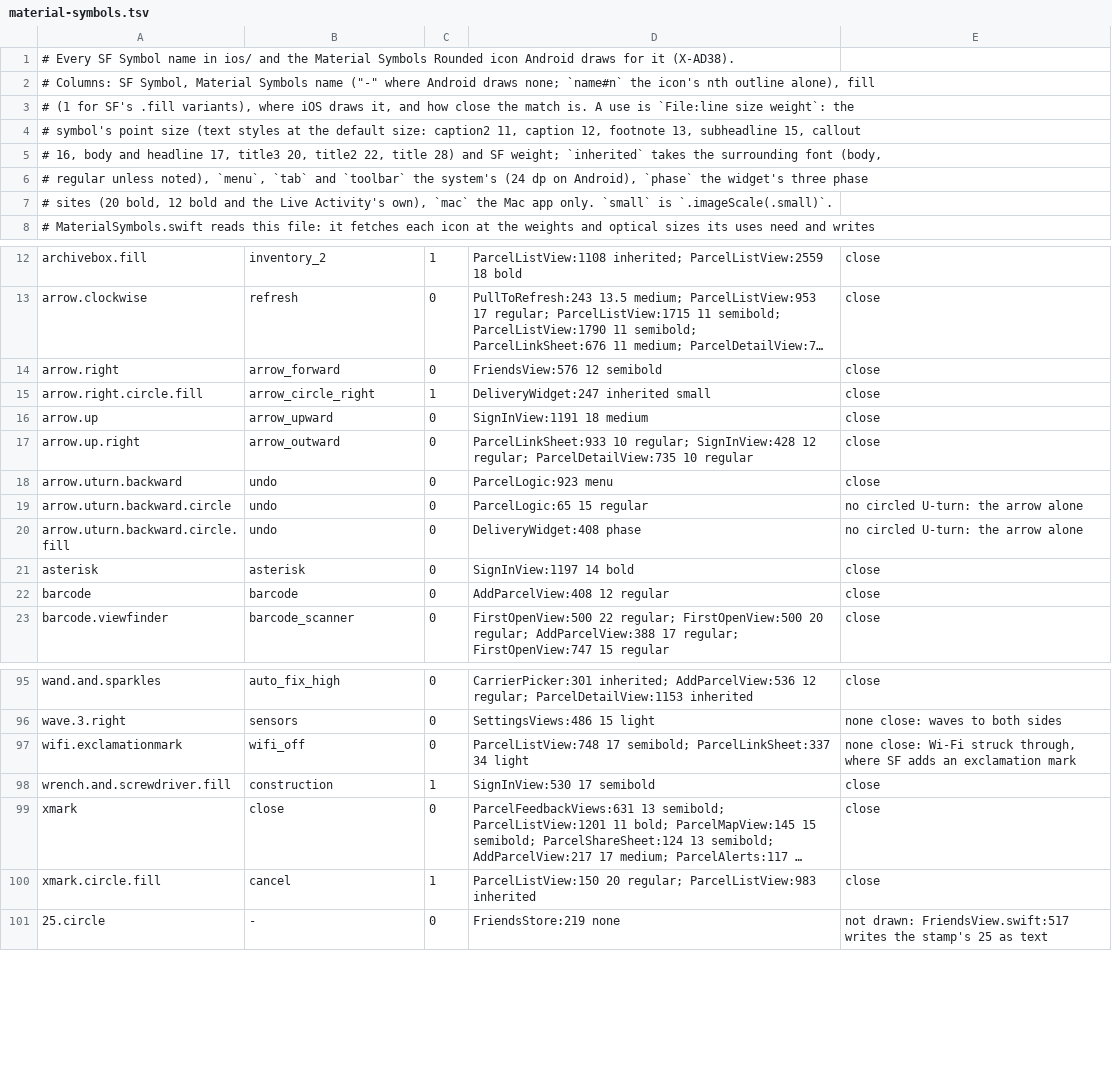
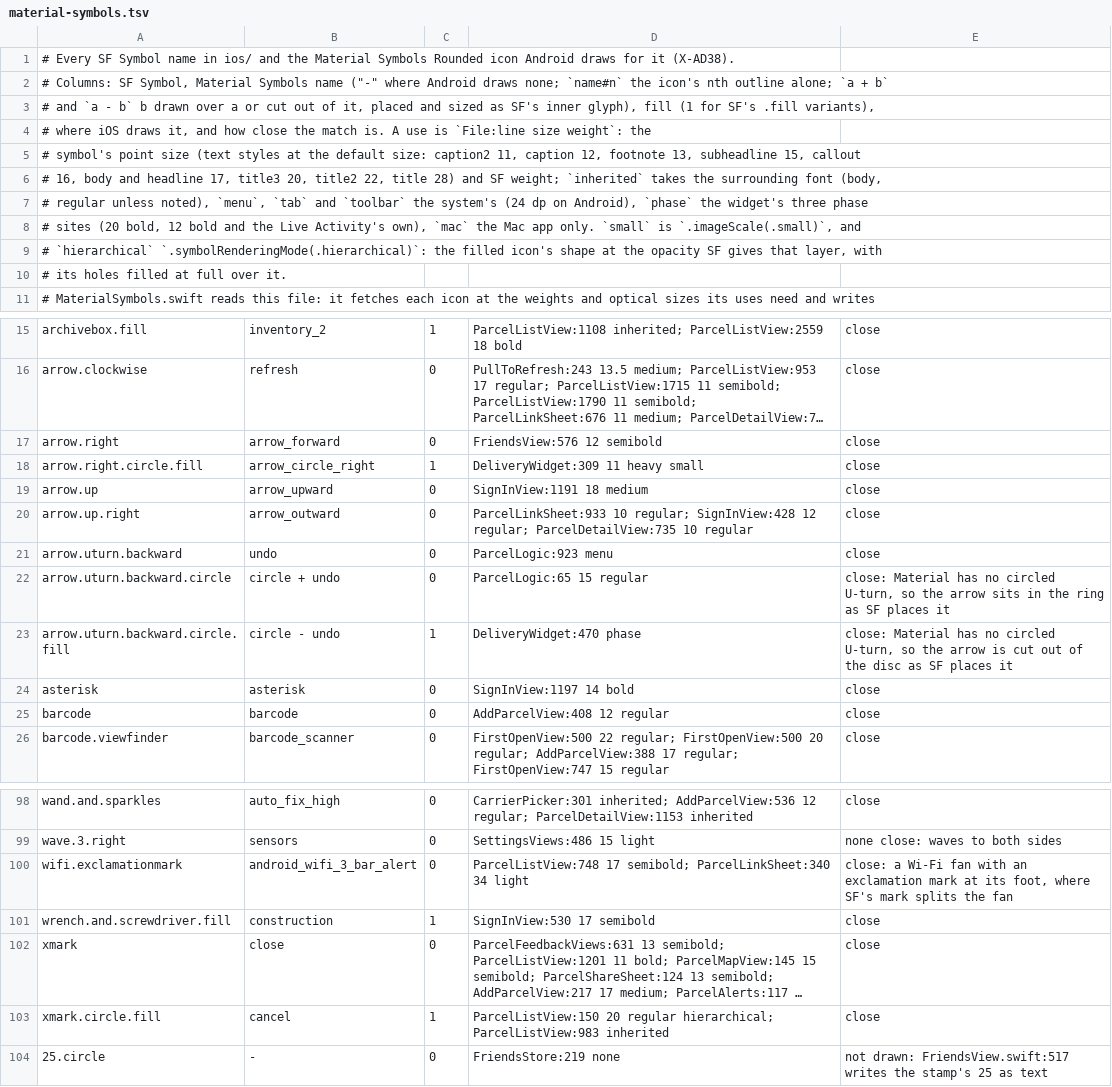
Before and after one commit to plhery/peek-delivery-tracker, a TSV file: android/tools/material-symbols.tsv, drawn as a sheet; only a part is shown, gaps mark what is left out; long unchanged cells end in …; addresses are those after the commit; the diff covers the shown part only; the diff names each change by its address in the sheet, - before the commit and + after, or states it on an @@ line.

Commit message:
Draw the demo bar's cross in layers and the circled U-turn as SF does
The demo bar's xmark.circle.fill is hierarchical on the iPhone: the disc
at 30 % of the tint with the cross over it at full. PeekSymbol now takes
a rendering mode, as iOS's symbolRenderingMode, and draws that form from
the filled icon's shape and its holes, at the opacity the generator
measures from SF. The search field's clear button stays monochrome, as
on the iPhone.

arrow.uturn.backward.circle and its fill set Material's undo arrow in a
ring, or cut it out of a disc, where SF places its inner glyph, rather
than dropping the circle. wifi.exclamationmark is android_wifi_3_bar_alert,
a Wi-Fi fan with an exclamation mark, instead of Wi-Fi struck through.

A small or large image scale keeps the symbol centred on the cap height,
as SF's do, instead of growing it from the baseline. The widget badge
that uses it is listed at its caption2 heavy font, delivered checkmark
included.

The Material Symbols licence moves to the app's assets, so the APK
carries it as the Apache License asks.

```diff
--- a/android/tools/material-symbols.tsv
+++ b/android/tools/material-symbols.tsv
-A2: …nth outline alone), fill
+A2: …nth outline alone; `a + b`
-A3: # (1 for SF's .fill variants), where iOS draws it, and how close the match is. A use is `File:line size weight`: the
+A3: # and `a - b` b drawn over a or cut out of it, placed and sized as SF's inner glyph), fill (1 for SF's .fill variants),
+row 4: # where iOS draws it, and how close the match is. A use is `File:line size weight`: the
-A8: …`small` is `.imageScale(.small)`.
+A8: …`small` is `.imageScale(.small)`, and
+row 9: # `hierarchical` `.symbolRenderingMode(.hierarchical)`: the filled icon's shape at the opacity SF gives that layer, with
+row 10: # its holes filled at full over it.
-D18: DeliveryWidget:247 inherited small
+D18: DeliveryWidget:309 11 heavy small
-B22: undo
+B22: circle + undo
-E22: no circled U-turn: the arrow alone
+E22: close: Material has no circled U-turn, so the arrow sits in the ring as SF places it
-B23: undo
+B23: circle - undo
-C23: 0
+C23: 1
-D23: DeliveryWidget:408 phase
+D23: DeliveryWidget:470 phase
-E23: no circled U-turn: the arrow alone
+E23: close: Material has no circled U-turn, so the arrow is cut out of the disc as SF places it
-B100: wifi_off
+B100: android_wifi_3_bar_alert
-D100: …17 semibold; ParcelLinkSheet:337 34 light
+D100: …17 semibold; ParcelLinkSheet:340 34 light
-E100: none close: Wi-Fi struck through, where SF adds an exclamation mark
+E100: close: a Wi-Fi fan with an exclamation mark at its foot, where SF's mark splits the fan
-D103: ParcelListView:150 20 regular; ParcelListView:983 inherited
+D103: ParcelListView:150 20 regular hierarchical; ParcelListView:983 inherited
```
Also changed, not shown: 7 edited cells elsewhere in this file, 7 other files.
